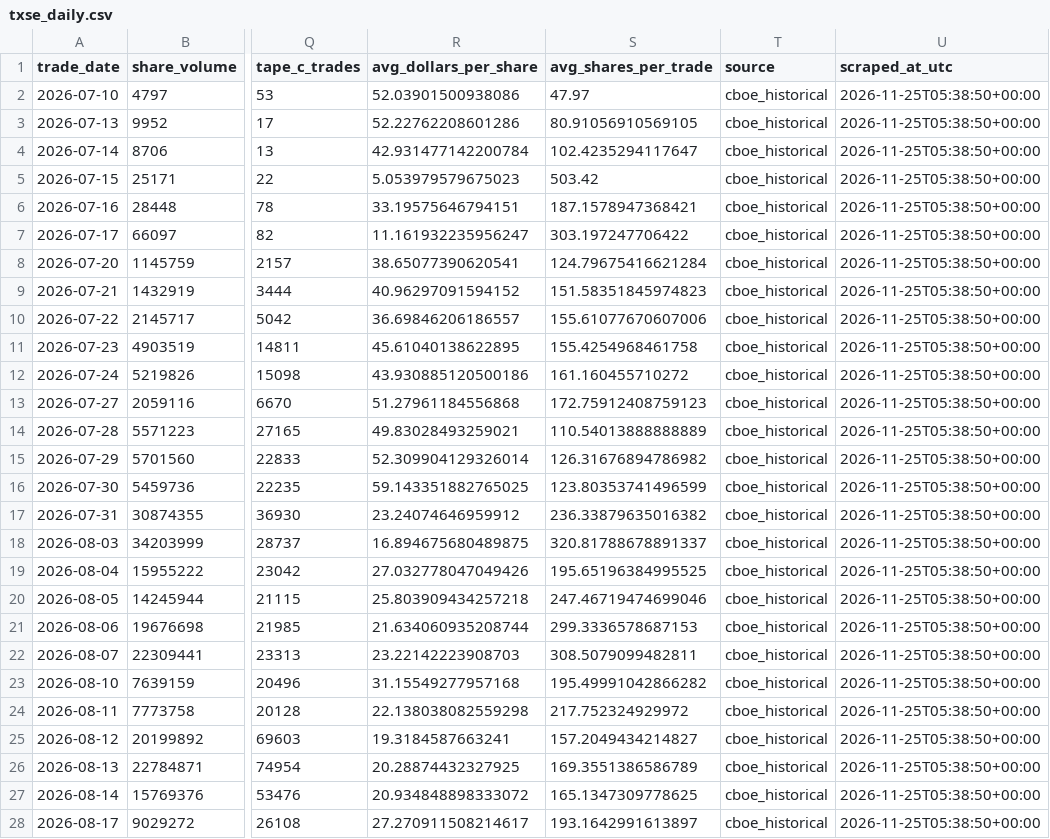
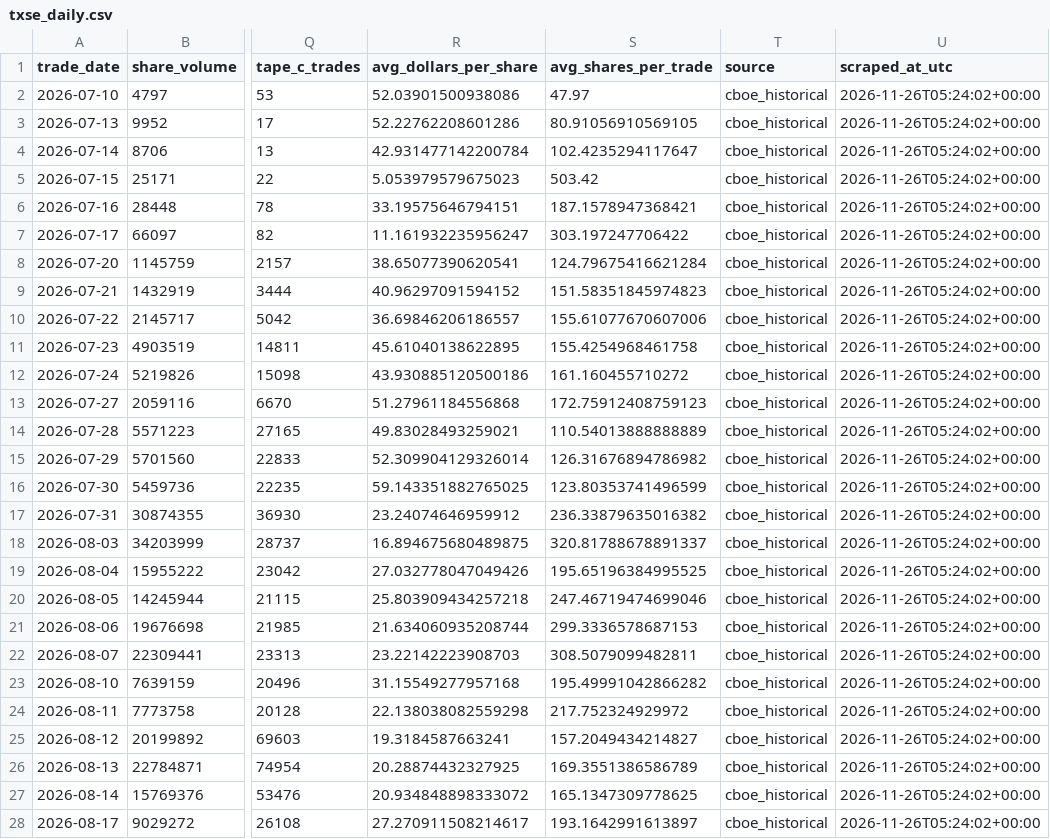
Before and after one commit to MarcusRWDTCU/TXSE-Volume-Scraper, a CSV file: data/txse_daily.csv, drawn as a sheet; only a part is shown, gaps mark what is left out; the diff covers the shown part only; the diff names each change by its address in the sheet, - before the commit and + after, or states it on an @@ line.

```diff
--- a/data/txse_daily.csv
+++ b/data/txse_daily.csv
-U2:U28 (scraped_at_utc): 2026-11-25T05:38:50+00:00
+U2:U28 (scraped_at_utc): 2026-11-26T05:24:02+00:00
```
Also changed, not shown: 1 added row and 70 edited cells elsewhere in this file, data/raw/market_history_2026.csv, data/txse_anomalies.csv, 18 other files.
